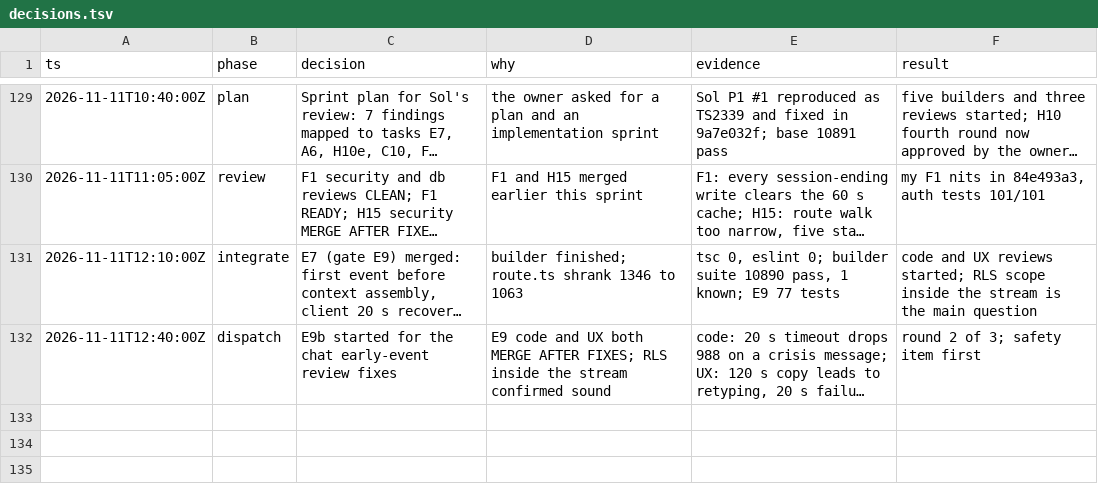
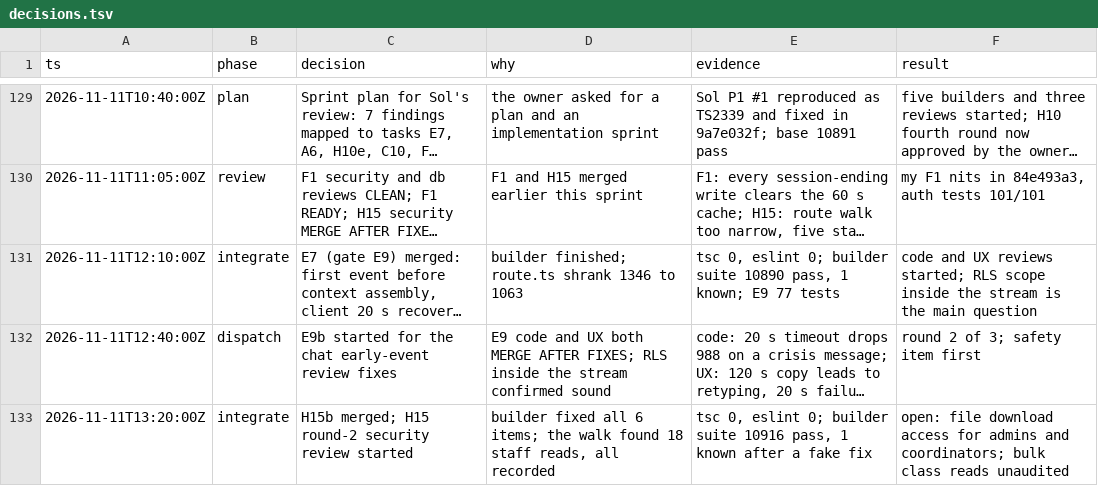
Before and after one commit to doclegg05/VisionQuest, a TSV file: decisions.tsv, drawn as a sheet; only a part is shown, gaps mark what is left out; long unchanged cells end in …; the diff names each change by its address in the sheet, - before the commit and + after, or states it on an @@ line.

Commit message:
docs: log the H15b integration

```diff
--- a/decisions.tsv
+++ b/decisions.tsv
+row 133: 2026-11-11T13:20:00Z | integrate | H15b merged; H15 round-2 security review started | builder fixed all 6 items; the walk found 18 staff reads, all recorded | tsc 0, eslint 0; builder suite 10916 pass, 1 known after a fake fix | open: file download access for admins and coordinators; bulk class reads unaudited
```
